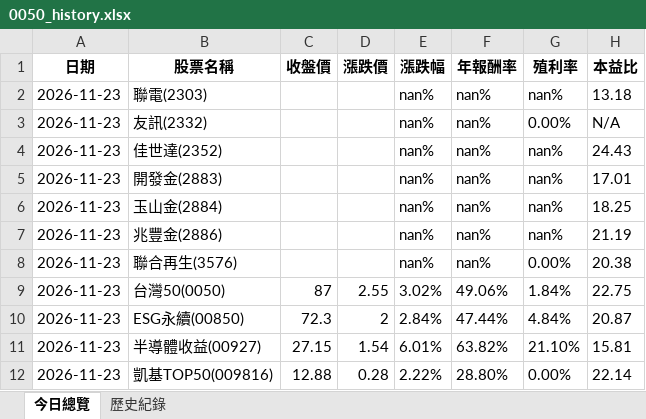
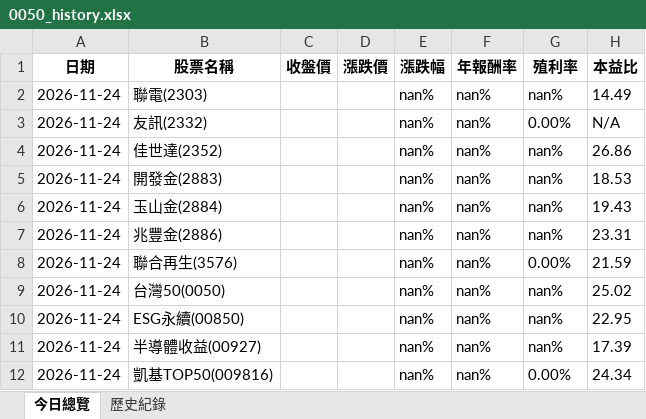
Before and after one commit to lenshen/0050-tracker, an Excel workbook: 0050_history.xlsx, sheet 今日總覽, drawn as a sheet; values as stored, in another font and other column widths than the file's, no borders; the diff names each change by its address in the sheet, - before the commit and + after, or states it on an @@ line.

```diff
--- a/0050_history.xlsx (sheet 今日總覽)
+++ b/0050_history.xlsx (sheet 今日總覽)
-A2:A12 (日期): 2026-11-23
+A2:A12 (日期): 2026-11-24
-H2 (本益比): 13.18
+H2 (本益比): 14.49
-H4 (本益比): 24.43
+H4 (本益比): 26.86
-H5 (本益比): 17.01
+H5 (本益比): 18.53
-H6 (本益比): 18.25
+H6 (本益比): 19.43
-H7 (本益比): 21.19
+H7 (本益比): 23.31
-H8 (本益比): 20.38
+H8 (本益比): 21.59
-C9 (收盤價): 87
+C9 (收盤價): (empty)
-D9 (漲跌價): 2.55
+D9 (漲跌價): (empty)
-E9 (漲跌幅): 3.02%
+E9 (漲跌幅): nan%
-F9 (年報酬率): 49.06%
+F9 (年報酬率): nan%
-G9 (殖利率): 1.84%
+G9 (殖利率): nan%
-H9 (本益比): 22.75
+H9 (本益比): 25.02
-C10 (收盤價): 72.3
+C10 (收盤價): (empty)
-D10 (漲跌價): 2
+D10 (漲跌價): (empty)
-E10 (漲跌幅): 2.84%
+E10 (漲跌幅): nan%
-F10 (年報酬率): 47.44%
+F10 (年報酬率): nan%
-G10 (殖利率): 4.84%
+G10 (殖利率): nan%
-H10 (本益比): 20.87
+H10 (本益比): 22.95
-C11 (收盤價): 27.15
+C11 (收盤價): (empty)
-D11 (漲跌價): 1.54
+D11 (漲跌價): (empty)
-E11 (漲跌幅): 6.01%
+E11 (漲跌幅): nan%
-F11 (年報酬率): 63.82%
+F11 (年報酬率): nan%
-G11 (殖利率): 21.10%
+G11 (殖利率): nan%
-H11 (本益比): 15.81
+H11 (本益比): 17.39
-C12 (收盤價): 12.88
+C12 (收盤價): (empty)
-D12 (漲跌價): 0.28
+D12 (漲跌價): (empty)
-E12 (漲跌幅): 2.22%
+E12 (漲跌幅): nan%
-F12 (年報酬率): 28.80%
+F12 (年報酬率): nan%
-H12 (本益比): 22.14
+H12 (本益比): 24.34
```
Also changed, not shown: sheet 歷史紀錄.
